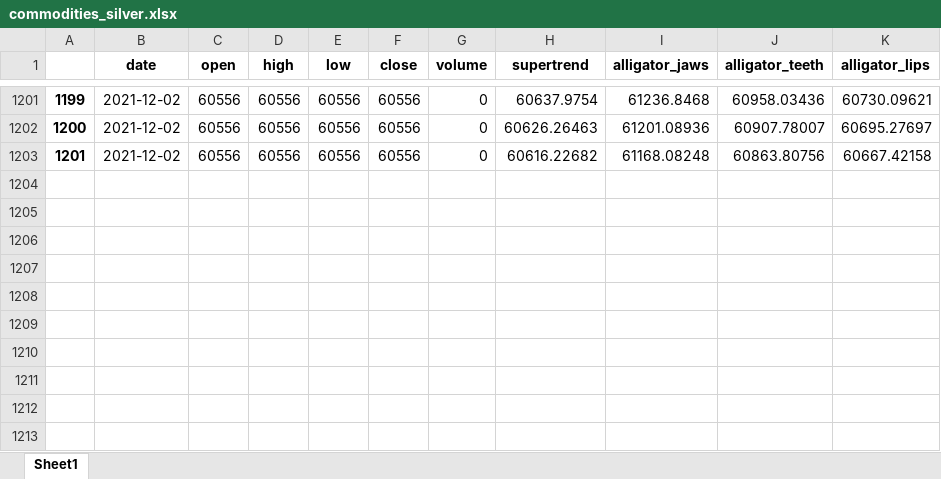
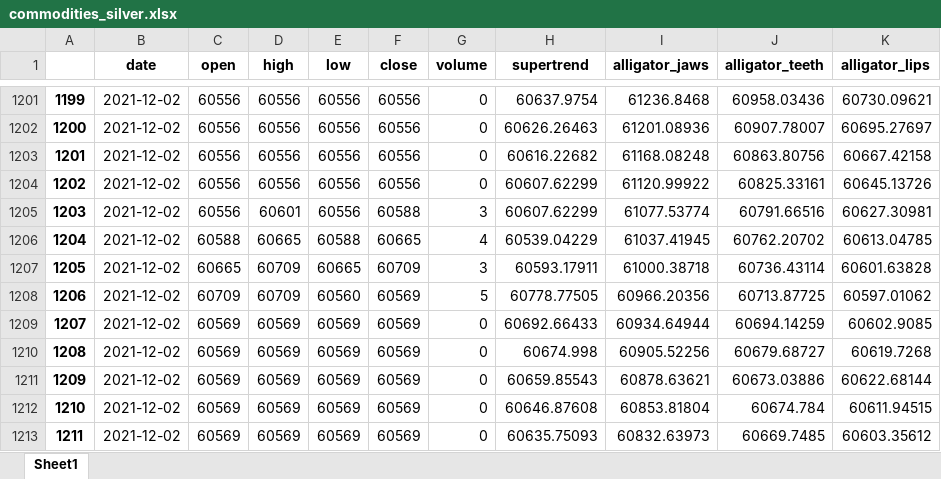
Before and after one commit to raypixell/algo-trading-python-xcx, an Excel workbook: commodities_silver.xlsx, sheet Sheet1, drawn as a sheet; only a part is shown, gaps mark what is left out; values as stored, in another font and other column widths than the file's, no borders; the diff names each change by its address in the sheet, - before the commit and + after, or states it on an @@ line.

```diff
--- a/commodities_silver.xlsx (sheet Sheet1)
+++ b/commodities_silver.xlsx (sheet Sheet1)
+row 1204: 1202 | 2021-12-02 | 60556 | 60556 | 60556 | 60556 | 0 | 60607.62299 | 61120.99922 | 60825.33161 | 60645.13726
+row 1205: 1203 | 2021-12-02 | 60556 | 60601 | 60556 | 60588 | 3 | 60607.62299 | 61077.53774 | 60791.66516 | 60627.30981
+row 1206: 1204 | 2021-12-02 | 60588 | 60665 | 60588 | 60665 | 4 | 60539.04229 | 61037.41945 | 60762.20702 | 60613.04785
+row 1207: 1205 | 2021-12-02 | 60665 | 60709 | 60665 | 60709 | 3 | 60593.17911 | 61000.38718 | 60736.43114 | 60601.63828
+row 1208: 1206 | 2021-12-02 | 60709 | 60709 | 60560 | 60569 | 5 | 60778.77505 | 60966.20356 | 60713.87725 | 60597.01062
+row 1209: 1207 | 2021-12-02 | 60569 | 60569 | 60569 | 60569 | 0 | 60692.66433 | 60934.64944 | 60694.14259 | 60602.9085
+row 1210: 1208 | 2021-12-02 | 60569 | 60569 | 60569 | 60569 | 0 | 60674.998 | 60905.52256 | 60679.68727 | 60619.7268
+row 1211: 1209 | 2021-12-02 | 60569 | 60569 | 60569 | 60569 | 0 | 60659.85543 | 60878.63621 | 60673.03886 | 60622.68144
+row 1212: 1210 | 2021-12-02 | 60569 | 60569 | 60569 | 60569 | 0 | 60646.87608 | 60853.81804 | 60674.784 | 60611.94515
+row 1213: 1211 | 2021-12-02 | 60569 | 60569 | 60569 | 60569 | 0 | 60635.75093 | 60832.63973 | 60669.7485 | 60603.35612
```
Also changed, not shown: commodities_gold.xlsx, 1 other file.
